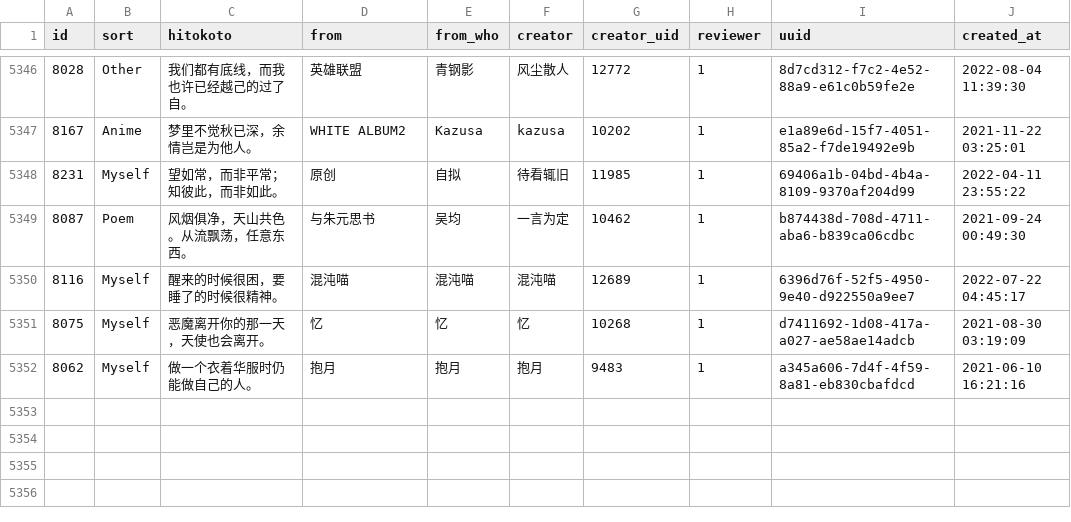
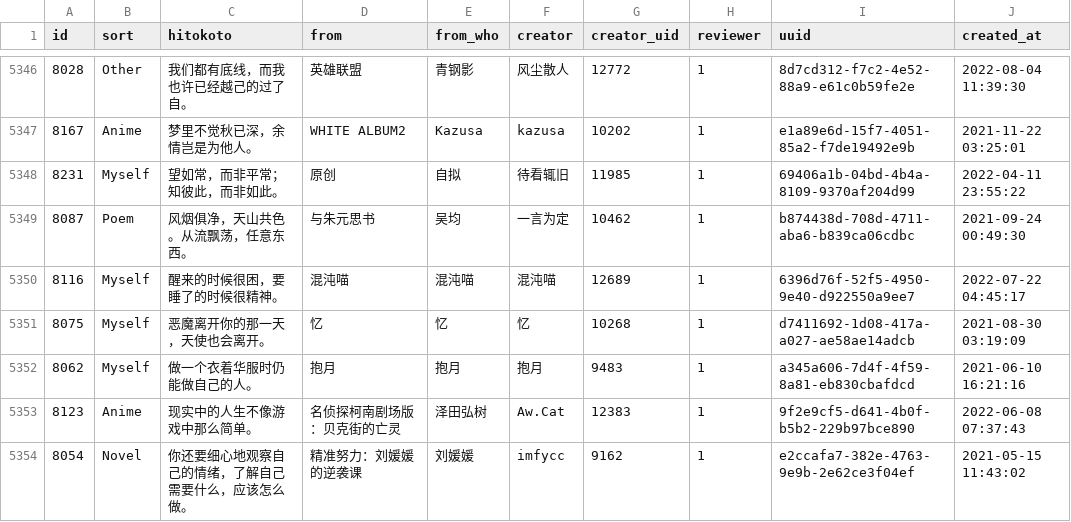
Before and after one commit to ElainaMoe/Unofficial-Hitokoto-Database, a CSV file: hitokoto.csv, drawn as a sheet; only a part is shown, gaps mark what is left out; the diff names each change by its address in the sheet, - before the commit and + after, or states it on an @@ line.

Commit message:
update Hitokoto database

```diff
--- a/hitokoto.csv
+++ b/hitokoto.csv
+row 5353: 8123 | Anime | 现实中的人生不像游戏中那么简单。 | 名侦探柯南剧场版：贝克街的亡灵 | 泽田弘树 | Aw.Cat | 12383 | 1 | 9f2e9cf5-d641-4b0f-b5b2-229b97bce890 | 2022-06-08 07:37:43
+row 5354: 8054 | Novel | 你还要细心地观察自己的情绪，了解自己需要什么，应该怎么做。 | 精准努力：刘媛媛的逆袭课 | 刘媛媛 | imfycc | 9162 | 1 | e2ccafa7-382e-4763-9e9b-2e62ce3f04ef | 2021-05-15 11:43:02
```
